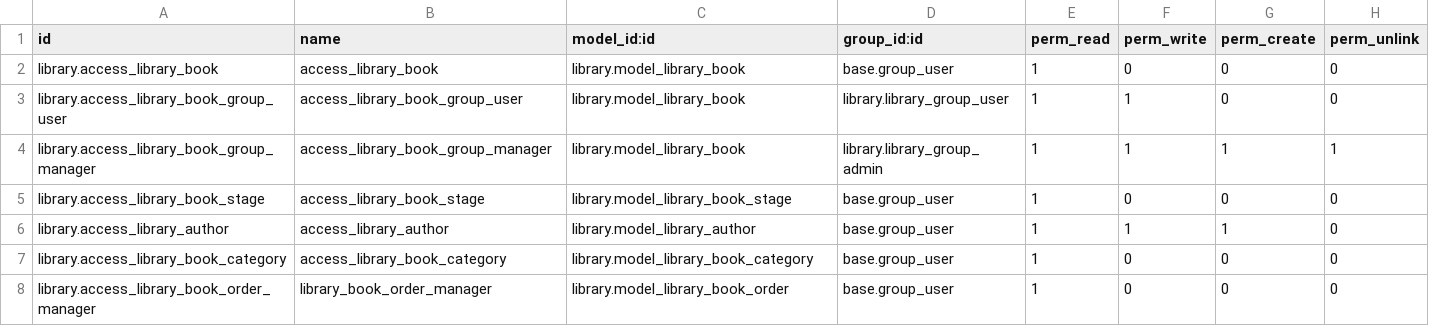
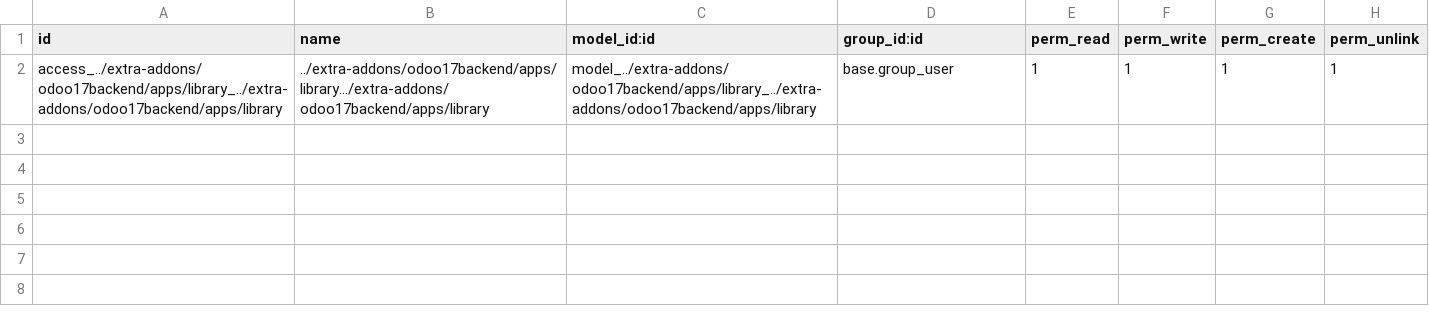
Before and after one commit to ProjectsByRuben/odoo17backend, a CSV file: apps/library/security/ir.model.access.csv, drawn as a sheet.

```diff
--- a/apps/library/security/ir.model.access.csv
+++ b/apps/library/security/ir.model.access.csv
@@ -1,8 +1,2 @@
 id,name,model_id:id,group_id:id,perm_read,perm_write,perm_create,perm_unlink
-library.access_library_book,access_library_book,library.model_library_book,base.group_user,1,0,0,0
-library.access_library_book_group_user,access_library_book_group_user,library.model_library_book,library.library_group_user,1,1,0,0
-library.access_library_book_group_manager,access_library_book_group_manager,library.model_library_book,library.library_group_admin,1,1,1,1
-library.access_library_book_stage,access_library_book_stage,library.model_library_book_stage,base.group_user,1,0,0,0
-library.access_library_author,access_library_author,library.model_library_author,base.group_user,1,1,1,0
-library.access_library_book_category,access_library_book_category,library.model_library_book_category,base.group_user,1,0,0,0
-library.access_library_book_order_manager,library_book_order_manager,library.model_library_book_order,base.group_user,1,0,0,0
+access_../extra-addons/odoo17backend/apps/library_../extra-addons/odoo17backend/apps/library,../extra-addons/odoo17backend/apps/library.../extra-addons/odoo17backend/apps/library,model_../extra-addons/odoo17backend/apps/library_../extra-addons/odoo17backend/apps/library,base.group_user,1,1,1,1
```
Also changed, not shown: 27 other files.
